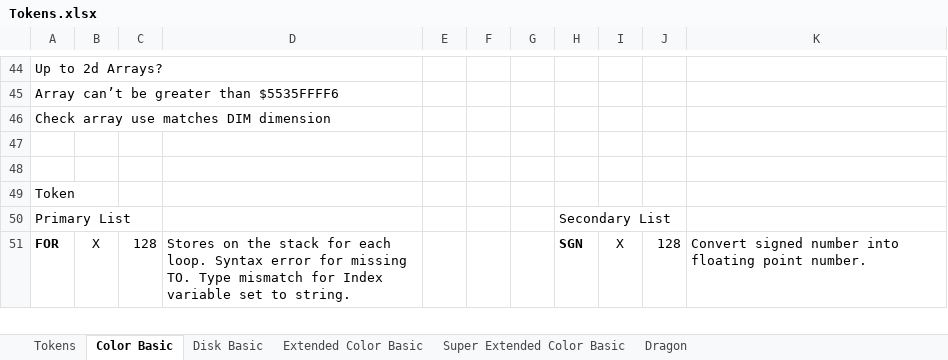
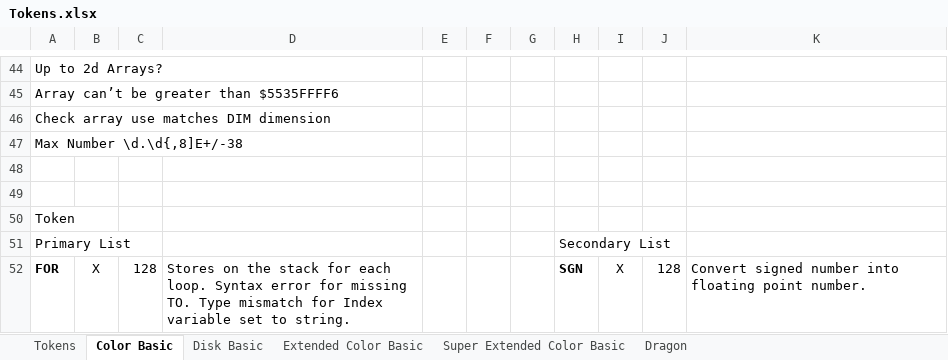
Before and after one commit to ssorrrell/BASICLanguageParser, an Excel workbook: ECB2_Lib.Parser.Grammar/Tokens.xlsx, sheet Color Basic, drawn as a sheet; only a part is shown, gaps mark what is left out; values as stored, in another font and other column widths than the file's, no borders; the diff names each change by its address in the sheet, - before the commit and + after, or states it on an @@ line.

```diff
--- a/ECB2_Lib.Parser.Grammar/Tokens.xlsx (sheet Color Basic)
+++ b/ECB2_Lib.Parser.Grammar/Tokens.xlsx (sheet Color Basic)
+row 47: Max Number \d.\d{,8]E+/-38
```
Also changed, not shown: sheet Disk Basic, sheet Extended Color Basic, 1 other file.
